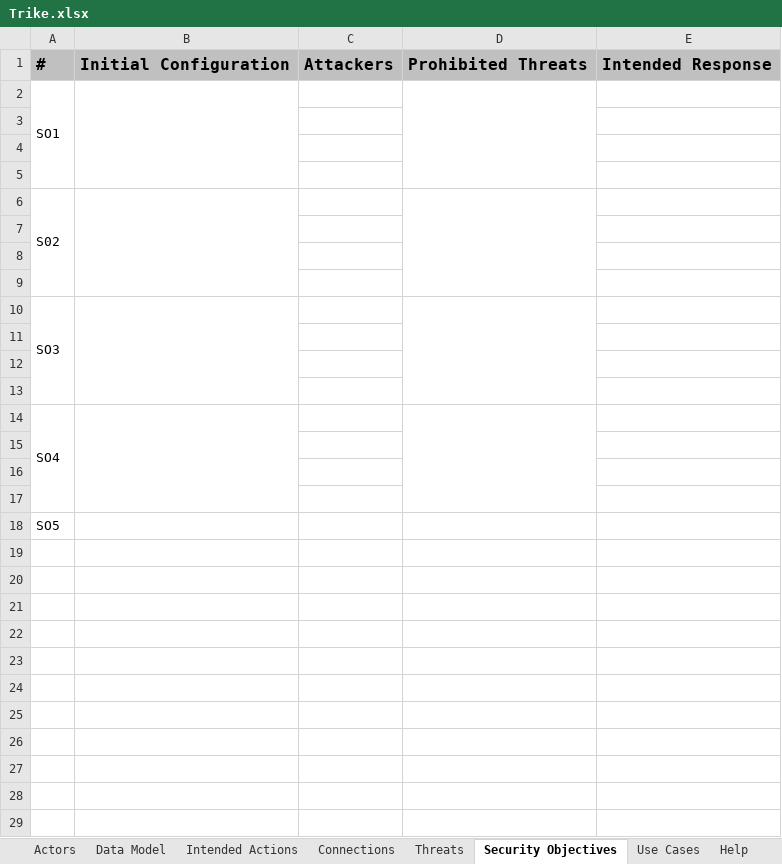
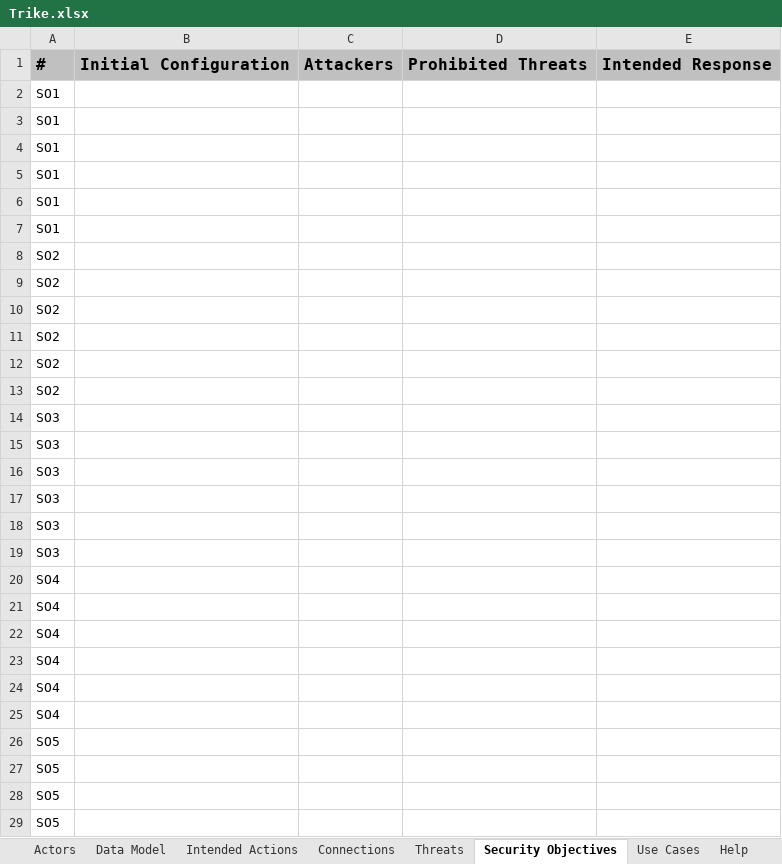
Before and after one commit to sparagi/trike-1, an Excel workbook: trunk/src/Trike.xlsx, sheet Security Objectives, drawn as a sheet; only a part is shown; the shorter side is filled out with more unchanged rows; values as stored, in another font and other column widths than the file's, no borders; conditional formats not drawn; removed rows and columns are numbered as before the commit, all else as after; the diff covers the shown part only; the diff names each change by its address in the sheet, - before the commit and + after, or states it on an @@ line.

```diff
--- a/trunk/src/Trike.xlsx (sheet Security Objectives)
+++ b/trunk/src/Trike.xlsx (sheet Security Objectives)
-A2:A5 merged
-B2:B5 merged
-D2:D5 merged
-A3:A5: (empty)
+A3:A5: SO1
-A6: S02
+A6: SO1
-A6:A9 merged
-B6:B9 merged
-D6:D9 merged
-A7: (empty)
+A7: SO1
-A8:A9: (empty)
+A8:A9: SO2
+row 10: SO2
+row 11: SO2
+row 12: SO2
+row 13: SO2
-A10:A13 merged
-B10:B13 merged
-D10:D13 merged
-A15:A17: (empty)
+A15:A17: SO3
+row 18: SO3
+row 19: SO3
-A14:A17 merged
-B14:B17 merged
-D14:D17 merged
-A21:A23: (empty)
+A21:A23: SO4
+row 24: SO4
+row 25: SO4
+row 26: SO5
+row 27: SO5
+row 28: SO5
+row 29: SO5
```
Also changed, not shown: 1 added row elsewhere in this sheet, sheet Help, sheet Use Cases, sheet Actors, sheet Intended Actions, sheet Connections, sheet Data Model, 1 more sheet, formulas that keep their value, hidden cells.
